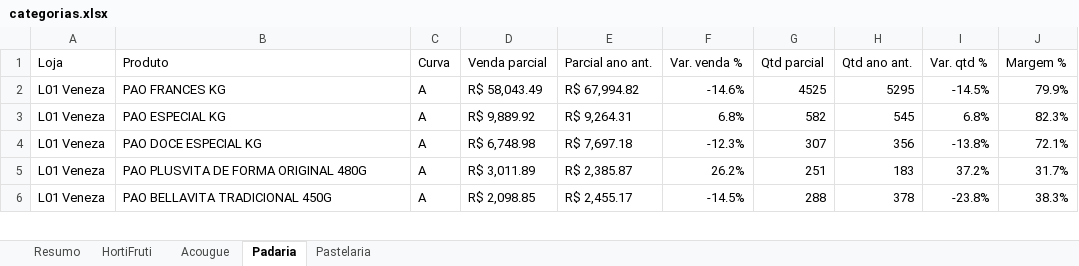
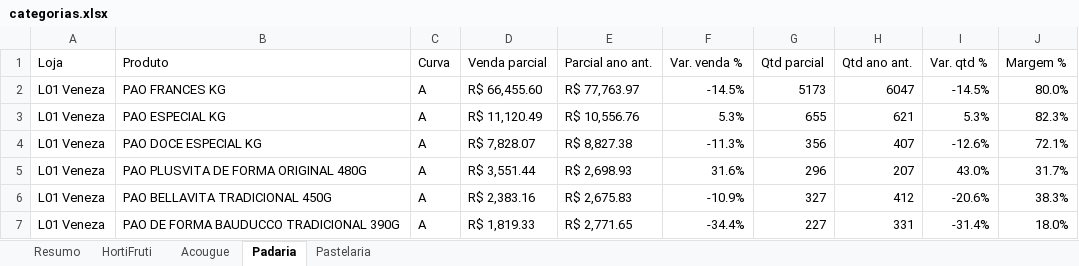
Before and after one commit to luciano504/rendemais-painel, an Excel workbook: data/categorias.xlsx, sheet Padaria, drawn as a sheet; only a part is shown; values as stored, in another font and other column widths than the file's, no cell formats; conditional formats not drawn; the diff covers the shown part only; the diff names each change by its address in the sheet, - before the commit and + after, or states it on an @@ line.

```diff
--- a/data/categorias.xlsx (sheet Padaria)
+++ b/data/categorias.xlsx (sheet Padaria)
-D2 (Venda parcial): R$ 58,043.49
+D2 (Venda parcial): R$ 66,455.60
-E2 (Parcial ano ant.): R$ 67,994.82
+E2 (Parcial ano ant.): R$ 77,763.97
-F2 (Var. venda %): -14.6%
+F2 (Var. venda %): -14.5%
-G2 (Qtd parcial): 4525
+G2 (Qtd parcial): 5173
-H2 (Qtd ano ant.): 5295
+H2 (Qtd ano ant.): 6047
-J2 (Margem %): 79.9%
+J2 (Margem %): 80.0%
-D3 (Venda parcial): R$ 9,889.92
+D3 (Venda parcial): R$ 11,120.49
-E3 (Parcial ano ant.): R$ 9,264.31
+E3 (Parcial ano ant.): R$ 10,556.76
-F3 (Var. venda %): 6.8%
+F3 (Var. venda %): 5.3%
-G3 (Qtd parcial): 582
+G3 (Qtd parcial): 655
-H3 (Qtd ano ant.): 545
+H3 (Qtd ano ant.): 621
-I3 (Var. qtd %): 6.8%
+I3 (Var. qtd %): 5.3%
-D4 (Venda parcial): R$ 6,748.98
+D4 (Venda parcial): R$ 7,828.07
-E4 (Parcial ano ant.): R$ 7,697.18
+E4 (Parcial ano ant.): R$ 8,827.38
-F4 (Var. venda %): -12.3%
+F4 (Var. venda %): -11.3%
-G4 (Qtd parcial): 307
+G4 (Qtd parcial): 356
-H4 (Qtd ano ant.): 356
+H4 (Qtd ano ant.): 407
-I4 (Var. qtd %): -13.8%
+I4 (Var. qtd %): -12.6%
-D5 (Venda parcial): R$ 3,011.89
+D5 (Venda parcial): R$ 3,551.44
-E5 (Parcial ano ant.): R$ 2,385.87
+E5 (Parcial ano ant.): R$ 2,698.93
-F5 (Var. venda %): 26.2%
+F5 (Var. venda %): 31.6%
-G5 (Qtd parcial): 251
+G5 (Qtd parcial): 296
-H5 (Qtd ano ant.): 183
+H5 (Qtd ano ant.): 207
-I5 (Var. qtd %): 37.2%
+I5 (Var. qtd %): 43.0%
-D6 (Venda parcial): R$ 2,098.85
+D6 (Venda parcial): R$ 2,383.16
-E6 (Parcial ano ant.): R$ 2,455.17
+E6 (Parcial ano ant.): R$ 2,675.83
-F6 (Var. venda %): -14.5%
+F6 (Var. venda %): -10.9%
-G6 (Qtd parcial): 288
+G6 (Qtd parcial): 327
-H6 (Qtd ano ant.): 378
+H6 (Qtd ano ant.): 412
-I6 (Var. qtd %): -23.8%
+I6 (Var. qtd %): -20.6%
+row 7: L01 Veneza | PAO DE FORMA BAUDUCCO TRADICIONAL 390G | A | R$ 1,819.33 | R$ 2,771.65 | -34.4% | 227 | 331 | -31.4% | 18.0%
```
Also changed, not shown: 41 added rows, 41 removed rows and 629 edited cells elsewhere in this sheet, sheet HortiFruti, sheet Pastelaria, sheet Acougue, sheet Resumo, cell formats, data/estoque_parado.xlsx, data/transferencias.xlsx, 1 other file.
